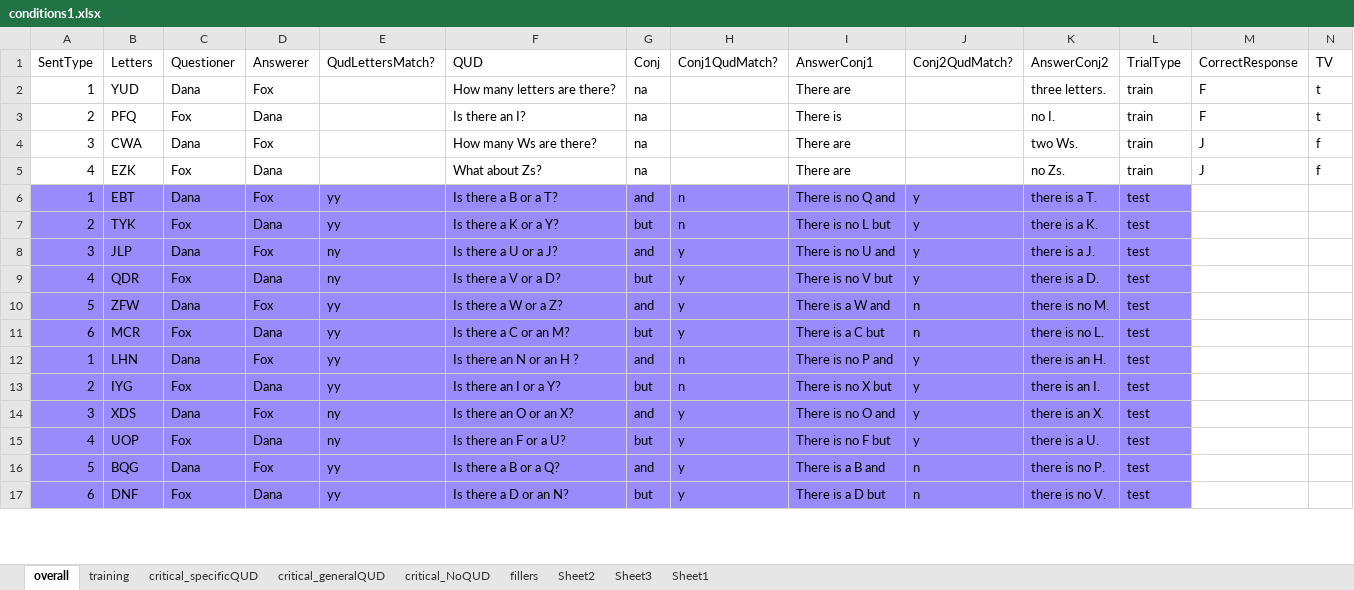
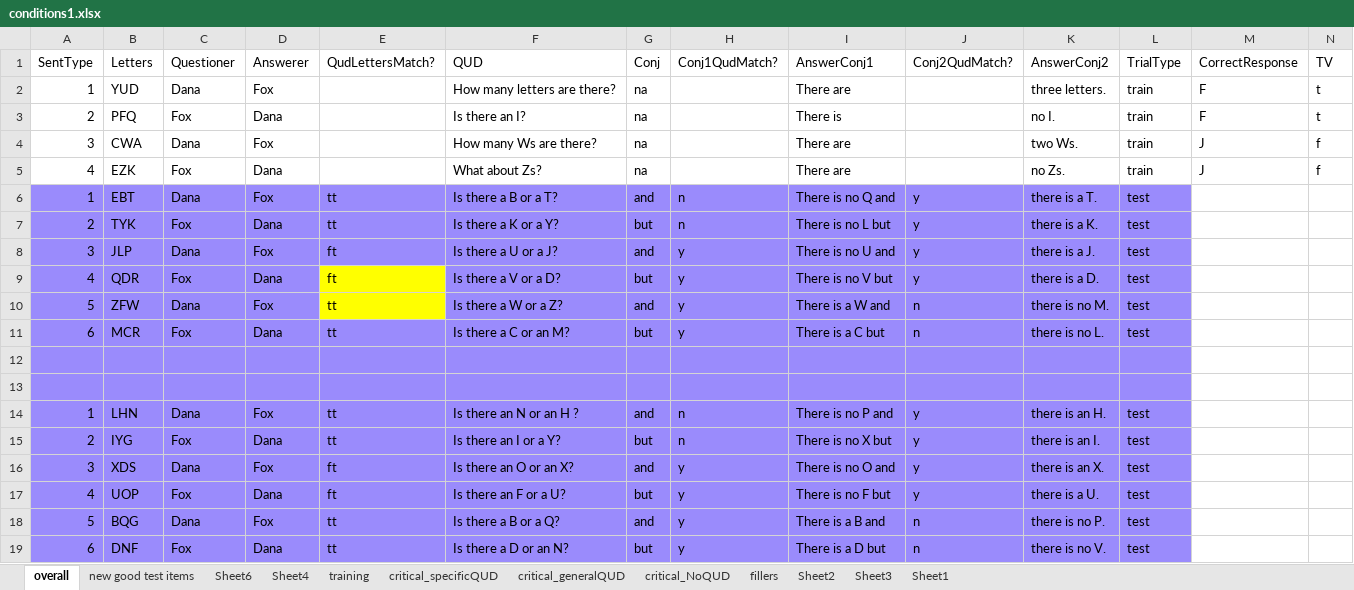
Before and after one commit to mcmoyer11/connectives-qud, an Excel workbook: notes/conditions1.xlsx, sheet overall, drawn as a sheet; only a part is shown; values as stored, in another font and other column widths than the file's, no borders; addresses are those after the commit; the diff covers the shown part only; the diff names each change by its address in the sheet, - before the commit and + after, or states it on an @@ line.

```diff
--- a/notes/conditions1.xlsx (sheet overall)
+++ b/notes/conditions1.xlsx (sheet overall)
+sheet tab: new good test items
+sheet tab: Sheet6
+sheet tab: Sheet4
-E6:E7 (QudLettersMatch?): yy
+E6:E7 (QudLettersMatch?): tt
-E8:E9 (QudLettersMatch?): ny
+E8:E9 (QudLettersMatch?): ft
-E9:E10 fill: #9A8BFC
+E9:E10 fill: #FFFF00
-E10:E11 (QudLettersMatch?): yy
+E10:E11 (QudLettersMatch?): tt
+row 12: (empty)
+row 13: (empty)
-E14:E15 (QudLettersMatch?): yy
+E14:E15 (QudLettersMatch?): tt
-E16:E17 (QudLettersMatch?): ny
+E16:E17 (QudLettersMatch?): ft
-E18:E19 (QudLettersMatch?): yy
+E18:E19 (QudLettersMatch?): tt
```
Also changed, not shown: 64 added rows, 28 edited cells and cell formats elsewhere in this sheet, sheet Sheet3, sheet critical_generalQUD, 1 other file.
